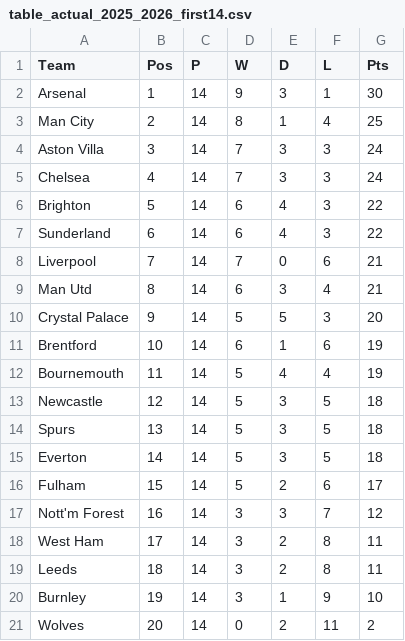
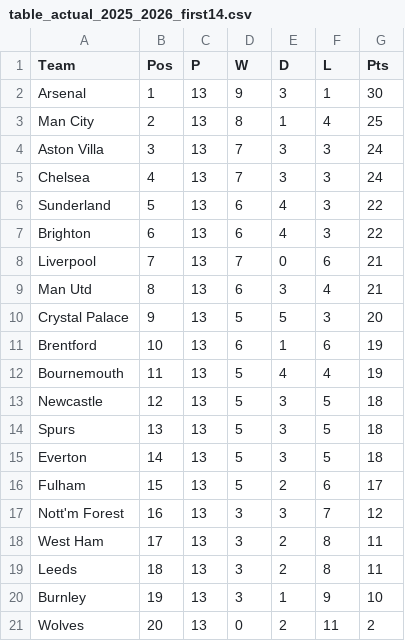
Before and after one commit to yaz212id/Project_Premier_League_Prediction, a CSV file: results/table_actual_2025_2026_first14.csv, drawn as a sheet.

```diff
--- a/results/table_actual_2025_2026_first14.csv
+++ b/results/table_actual_2025_2026_first14.csv
@@ -1,21 +1,21 @@
 Team,Pos,P,W,D,L,Pts
-Arsenal,1,14,9,3,1,30
-Man City,2,14,8,1,4,25
-Aston Villa,3,14,7,3,3,24
-Chelsea,4,14,7,3,3,24
-Brighton,5,14,6,4,3,22
-Sunderland,6,14,6,4,3,22
-Liverpool,7,14,7,0,6,21
-Man Utd,8,14,6,3,4,21
-Crystal Palace,9,14,5,5,3,20
-Brentford,10,14,6,1,6,19
-Bournemouth,11,14,5,4,4,19
-Newcastle,12,14,5,3,5,18
-Spurs,13,14,5,3,5,18
-Everton,14,14,5,3,5,18
-Fulham,15,14,5,2,6,17
-Nott'm Forest,16,14,3,3,7,12
-West Ham,17,14,3,2,8,11
-Leeds,18,14,3,2,8,11
-Burnley,19,14,3,1,9,10
-Wolves,20,14,0,2,11,2
+Arsenal,1,13,9,3,1,30
+Man City,2,13,8,1,4,25
+Aston Villa,3,13,7,3,3,24
+Chelsea,4,13,7,3,3,24
+Sunderland,5,13,6,4,3,22
+Brighton,6,13,6,4,3,22
+Liverpool,7,13,7,0,6,21
+Man Utd,8,13,6,3,4,21
+Crystal Palace,9,13,5,5,3,20
+Brentford,10,13,6,1,6,19
+Bournemouth,11,13,5,4,4,19
+Newcastle,12,13,5,3,5,18
+Spurs,13,13,5,3,5,18
+Everton,14,13,5,3,5,18
+Fulham,15,13,5,2,6,17
+Nott'm Forest,16,13,3,3,7,12
+West Ham,17,13,3,2,8,11
+Leeds,18,13,3,2,8,11
+Burnley,19,13,3,1,9,10
+Wolves,20,13,0,2,11,2
```
Also changed, not shown: results/table_predicted_2024_2025.csv, results/table_predicted_2025_2026_first14.csv, 9 other files.
